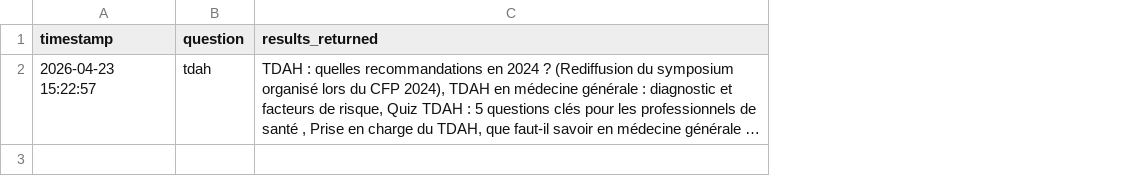
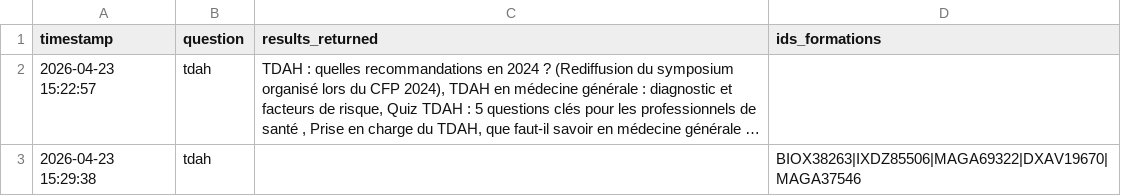
Before and after one commit to leamercier-lab/chatbot_invivox, a CSV file: logs_questions.csv, drawn as a sheet; long unchanged cells end in …; the diff names each change by its address in the sheet, - before the commit and + after, or states it on an @@ line.

Commit message:
Log: 2026-04-23 15:29:38

```diff
--- a/logs_questions.csv
+++ b/logs_questions.csv
+column D (ids_formations), empty
+row 3: 2026-04-23 15:29:38 | tdah |  | BIOX38263|IXDZ85506|MAGA69322|DXAV19670|MAGA37546
```
